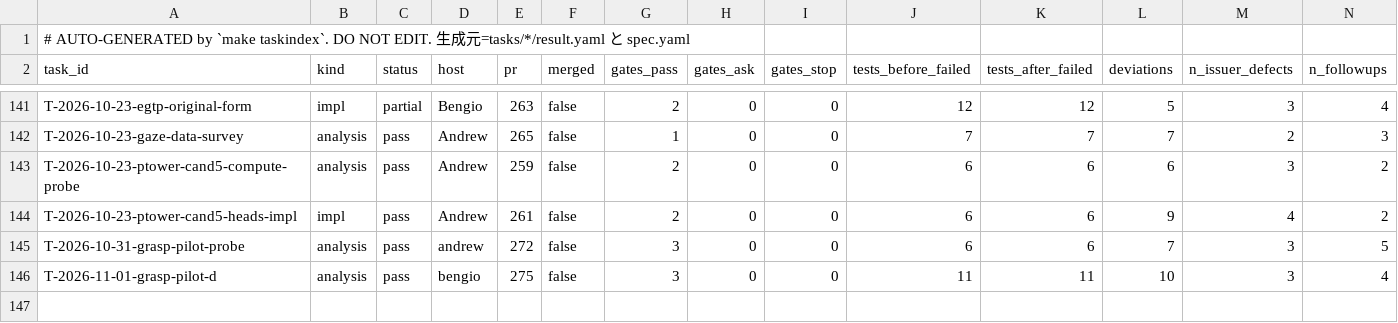
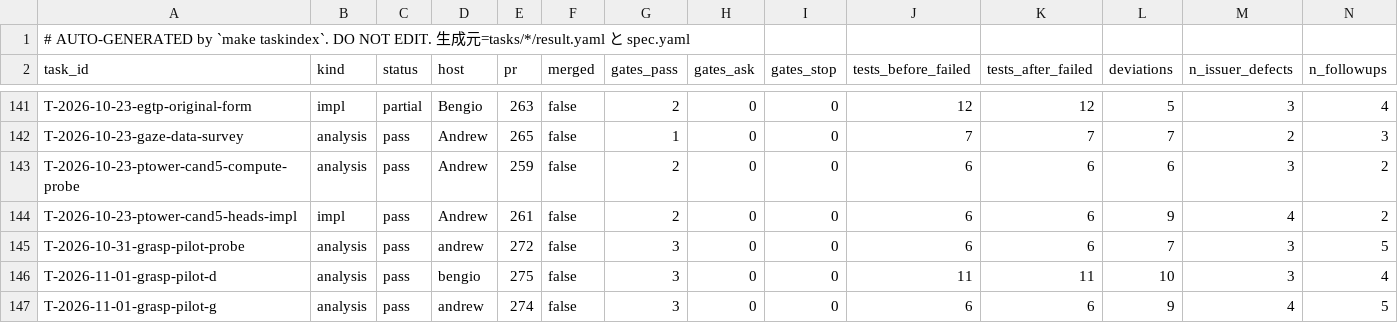
Before and after one commit to takuya3h/m2, a CSV file: context/auto/tasks_summary.csv, drawn as a sheet; only a part is shown, gaps mark what is left out; rows hold the shown columns only; the diff names each change by its address in the sheet, - before the commit and + after, or states it on an @@ line.

```diff
--- a/context/auto/tasks_summary.csv
+++ b/context/auto/tasks_summary.csv
+row 147: T-2026-11-01-grasp-pilot-g | analysis | pass | andrew | 274 | false | 3 | 0 | 0 | 6 | 6 | 9 | 4 | 5
```
Also changed, not shown: 3 other files.
